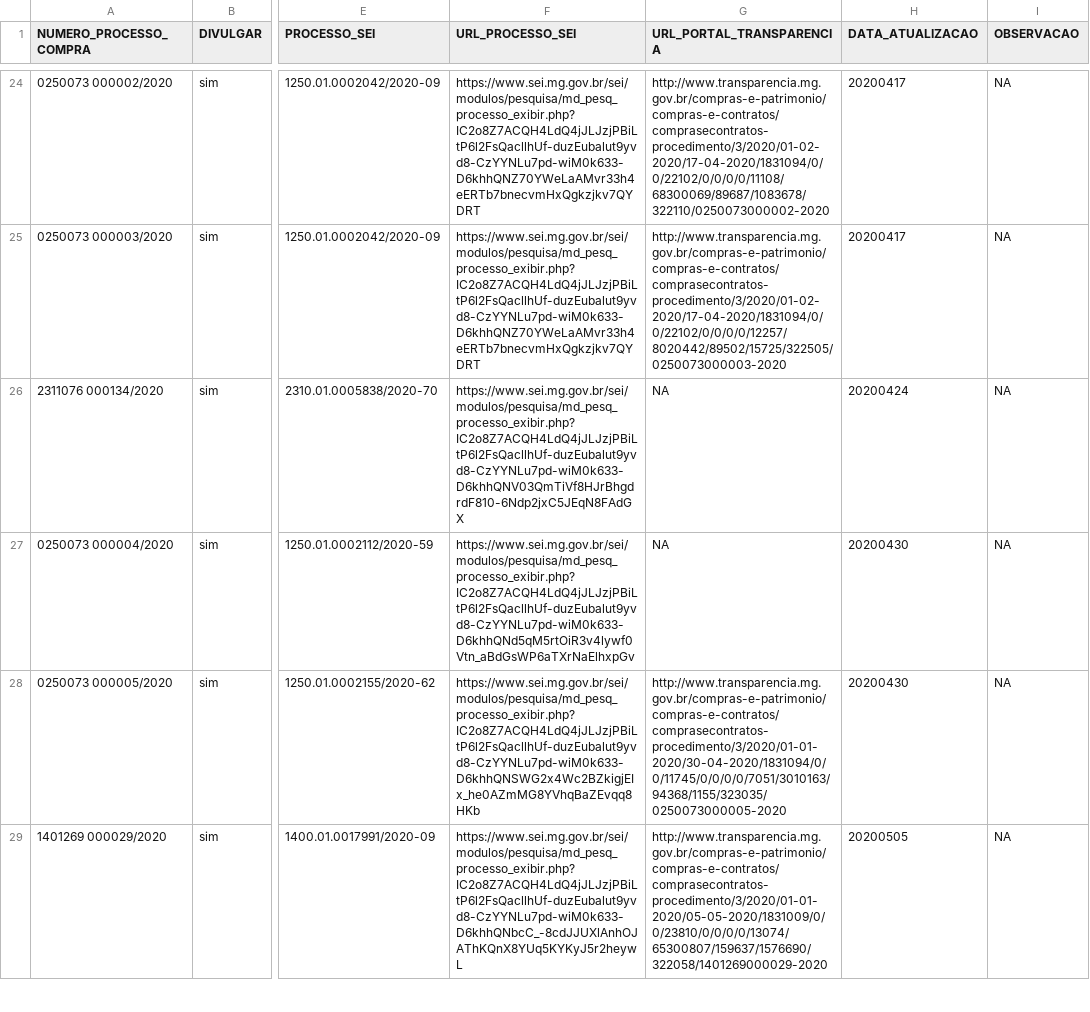
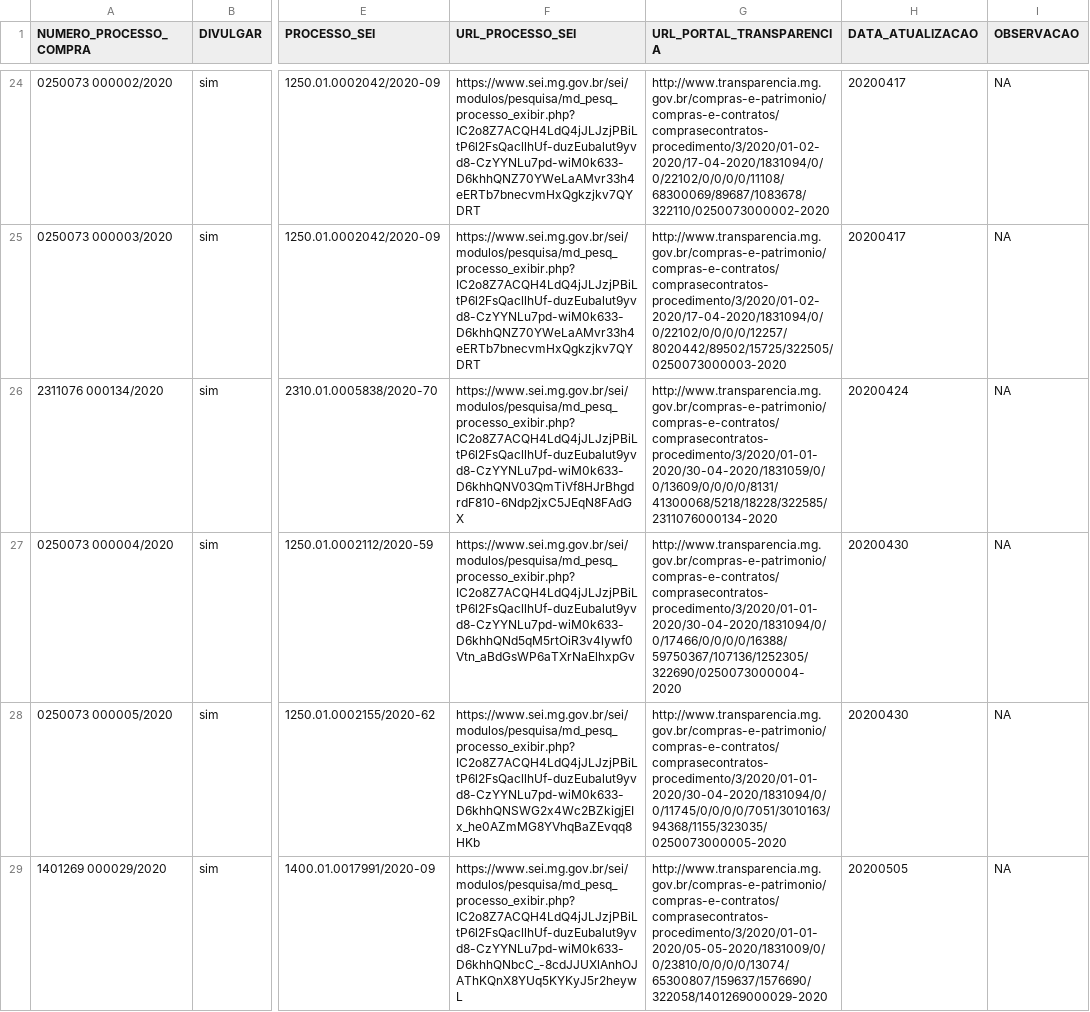
Before and after one commit to transparencia-mg/dt-contratacoes-coronavirus, a CSV file: data-raw/compras-coronavirus-controle.csv, drawn as a sheet; only a part is shown, gaps mark what is left out; the diff covers the shown part only; the diff names each change by its address in the sheet, - before the commit and + after, or states it on an @@ line.

```diff
--- a/data-raw/compras-coronavirus-controle.csv
+++ b/data-raw/compras-coronavirus-controle.csv
-G26 (URL_PORTAL_TRANSPARENCIA): NA
+G26 (URL_PORTAL_TRANSPARENCIA): http://www.transparencia.mg.gov.br/compras-e-patrimonio/compras-e-contratos/comprasecontratos-procedimento/3/2020/01-01-2020/30-04-2020/1831059/0/0/13609/0/0/0/0/8131/41300068/5218/18228/322585/2311076000134-2020
-G27 (URL_PORTAL_TRANSPARENCIA): NA
+G27 (URL_PORTAL_TRANSPARENCIA): http://www.transparencia.mg.gov.br/compras-e-patrimonio/compras-e-contratos/comprasecontratos-procedimento/3/2020/01-01-2020/30-04-2020/1831094/0/0/17466/0/0/0/0/16388/59750367/107136/1252305/322690/0250073000004-2020
```
Also changed, not shown: 26 edited cells elsewhere in this file.
